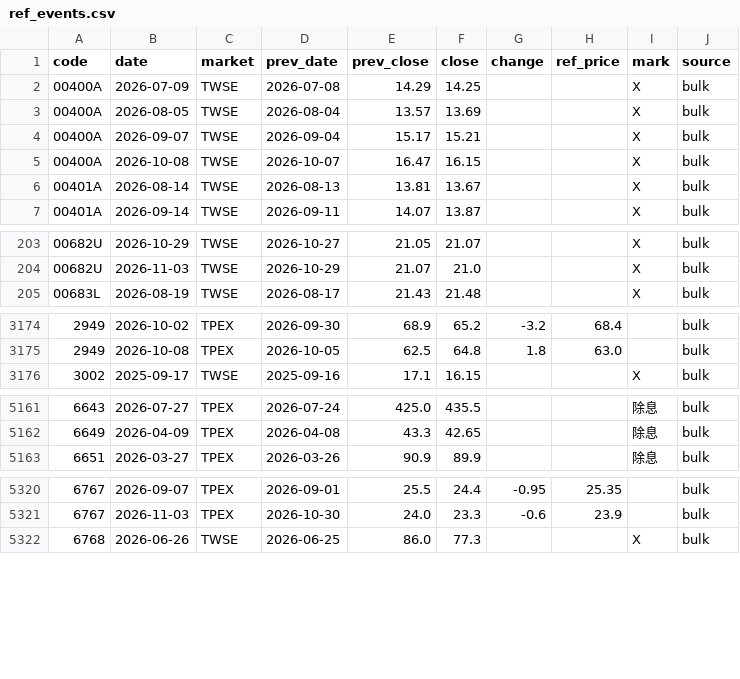
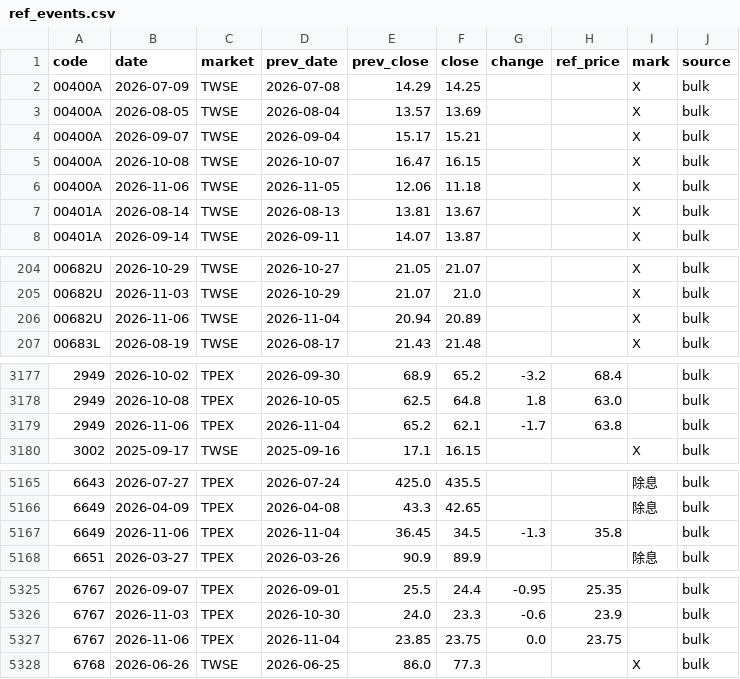
Before and after one commit to u6x06a/-tw-watchlist-data, a CSV file: data/ref_events.csv, drawn as a sheet; only a part is shown, gaps mark what is left out; the diff covers the shown part only.

Commit message:
update prices 2026-11-06

```diff
--- a/data/ref_events.csv
+++ b/data/ref_events.csv
@@ -5,2 +5,3 @@ code,date,market,prev_date,prev_close,close,change,ref_price,mark,source
 00400A,2026-10-08,TWSE,2026-10-07,16.47,16.15,,,X,bulk
+00400A,2026-11-06,TWSE,2026-11-05,12.06,11.18,,,X,bulk
 00401A,2026-08-14,TWSE,2026-08-13,13.81,13.67,,,X,bulk
@@ -204,2 +205,3 @@ code,date,market,prev_date,prev_close,close,change,ref_price,mark,source
 00682U,2026-11-03,TWSE,2026-10-29,21.07,21.0,,,X,bulk
+00682U,2026-11-06,TWSE,2026-11-04,20.94,20.89,,,X,bulk
 00683L,2026-08-19,TWSE,2026-08-17,21.43,21.48,,,X,bulk
@@ -3175,2 +3178,3 @@ code,date,market,prev_date,prev_close,close,change,ref_price,mark,source
 2949,2026-10-08,TPEX,2026-10-05,62.5,64.8,1.8,63.0,,bulk
+2949,2026-11-06,TPEX,2026-11-04,65.2,62.1,-1.7,63.8,,bulk
 3002,2025-09-17,TWSE,2025-09-16,17.1,16.15,,,X,bulk
@@ -5162,2 +5166,3 @@ code,date,market,prev_date,prev_close,close,change,ref_price,mark,source
 6649,2026-04-09,TPEX,2026-04-08,43.3,42.65,,,除息,bulk
+6649,2026-11-06,TPEX,2026-11-04,36.45,34.5,-1.3,35.8,,bulk
 6651,2026-03-27,TPEX,2026-03-26,90.9,89.9,,,除息,bulk
@@ -5321,2 +5326,3 @@ code,date,market,prev_date,prev_close,close,change,ref_price,mark,source
 6767,2026-11-03,TPEX,2026-10-30,24.0,23.3,-0.6,23.9,,bulk
+6767,2026-11-06,TPEX,2026-11-04,23.85,23.75,0.0,23.75,,bulk
 6768,2026-06-26,TWSE,2026-06-25,86.0,77.3,,,X,bulk
```
Also changed, not shown: 1 added row elsewhere in this file, 3 other files.
